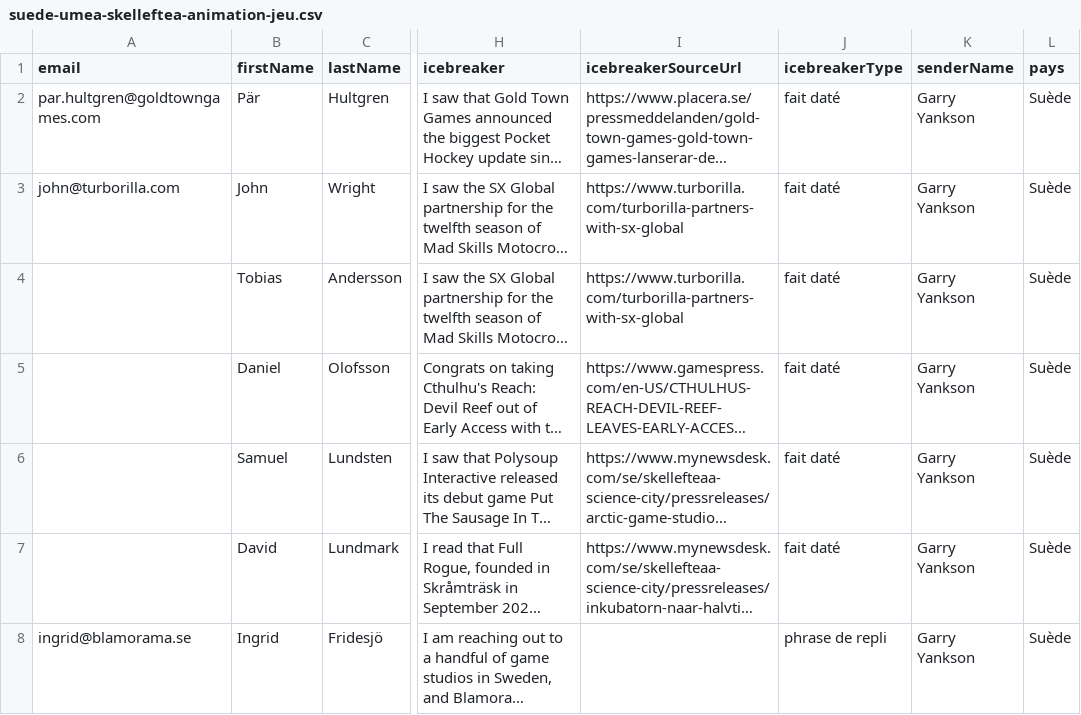
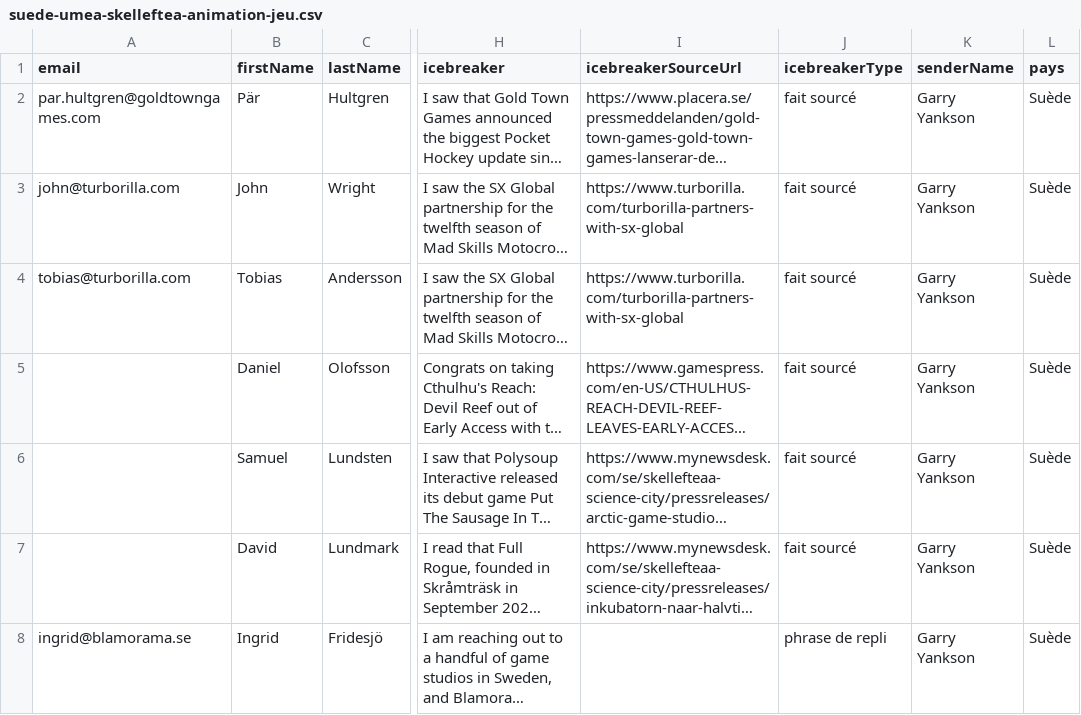
Before and after one commit to jeanprince771-max/revisions, a CSV file: prospection/lot10/suede-umea-skelleftea-animation-jeu.csv, drawn as a sheet; only a part is shown, gaps mark what is left out; long unchanged cells end in …; the diff names each change by its address in the sheet, - before the commit and + after, or states it on an @@ line.

```diff
--- a/prospection/lot10/suede-umea-skelleftea-animation-jeu.csv
+++ b/prospection/lot10/suede-umea-skelleftea-animation-jeu.csv
-J2:J7 (icebreakerType): fait daté
+J2:J7 (icebreakerType): fait sourcé
-A4 (email): (empty)
+A4 (email): tobias@turborilla.com
```
Also changed, not shown: prospection/lot10/suede-goteborg-animation-jeu.csv, prospection/lot10/suede-malmo-animation-jeu.csv, 9 other files.
